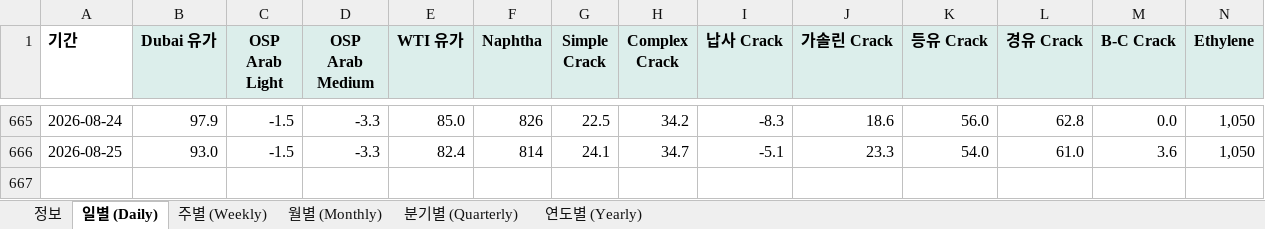
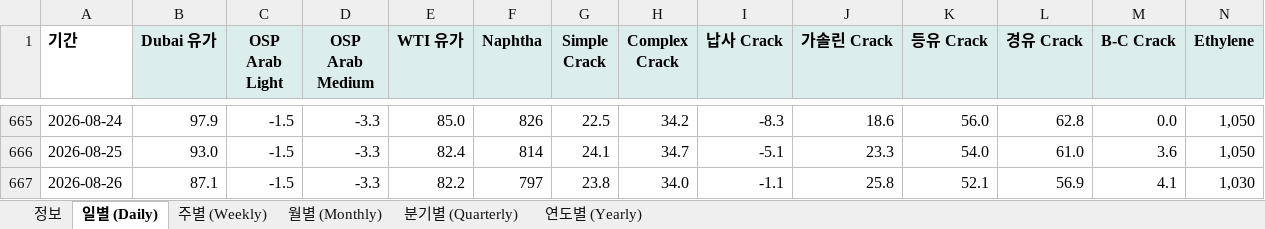
Before and after one commit to jwk490-cell/Joy-n-July, an Excel workbook: data/chem_prices.xlsx, sheet 일별 (Daily), drawn as a sheet; only a part is shown, gaps mark what is left out; values as stored, in another font and other column widths than the file's, no borders; rows hold the shown columns only; the diff names each change by its address in the sheet, - before the commit and + after, or states it on an @@ line.

```diff
--- a/data/chem_prices.xlsx (sheet 일별 (Daily))
+++ b/data/chem_prices.xlsx (sheet 일별 (Daily))
+row 667: 2026-08-26 | 87.1 | -1.5 | -3.3 | 82.2 | 797 | 23.8 | 34.0 | -1.1 | 25.8 | 52.1 | 56.9 | 4.1 | 1,030
```
Also changed, not shown: sheet 정보, 1 other file.
